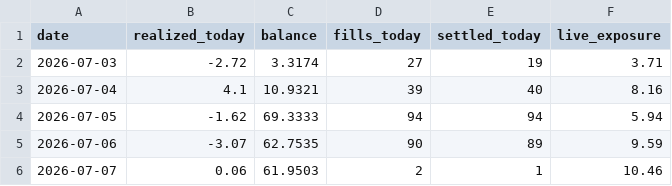
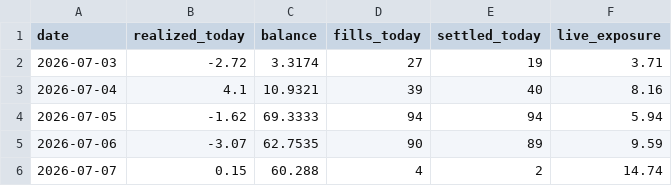
Before and after one commit to xbh970722/Polymarket-Kelshi, a CSV file: reports/pnl_history.csv, drawn as a sheet.

Commit message:
quant loop 07-07 00:35: auto fills/settlements

```diff
--- a/reports/pnl_history.csv
+++ b/reports/pnl_history.csv
@@ -5,2 +5,2 @@ date,realized_today,balance,fills_today,settled_today,live_exposure
 2026-07-06,-3.07,62.7535,90,89,9.59
-2026-07-07,0.06,61.9503,2,1,10.46
+2026-07-07,0.15,60.288,4,2,14.74
```
Also changed, not shown: 9 other files.
